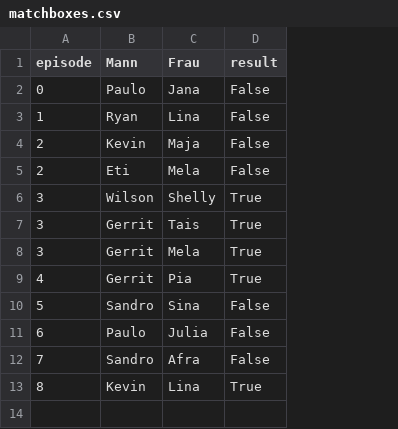
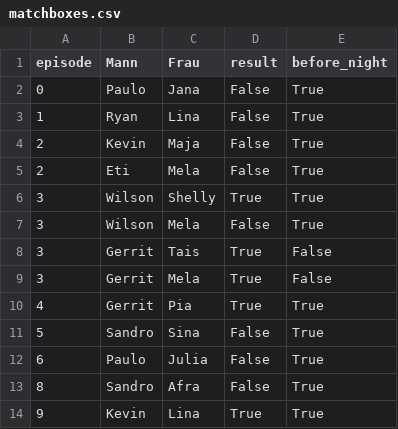
Before and after one commit to proxophy/proxophy.github.io, a CSV file: static/ayto/data/normalo2024/matchboxes.csv, drawn as a sheet; addresses are those after the commit; the diff names each change by its address in the sheet, - before the commit and + after, or states it on an @@ line.

```diff
--- a/static/ayto/data/normalo2024/matchboxes.csv
+++ b/static/ayto/data/normalo2024/matchboxes.csv
+column E (before_night), rows 2-6: all True; rows 8-14: False | False | True | True | True | True | True
+row 7: 3 | Wilson | Mela | False | True
-A13 (episode): 7
+A13 (episode): 8
-A14 (episode): 8
+A14 (episode): 9
```
Also changed, not shown: static/ayto/data/normalo2020/matchboxes.csv, static/ayto/data/normalo2023/matchboxes.csv, 38 other files.
